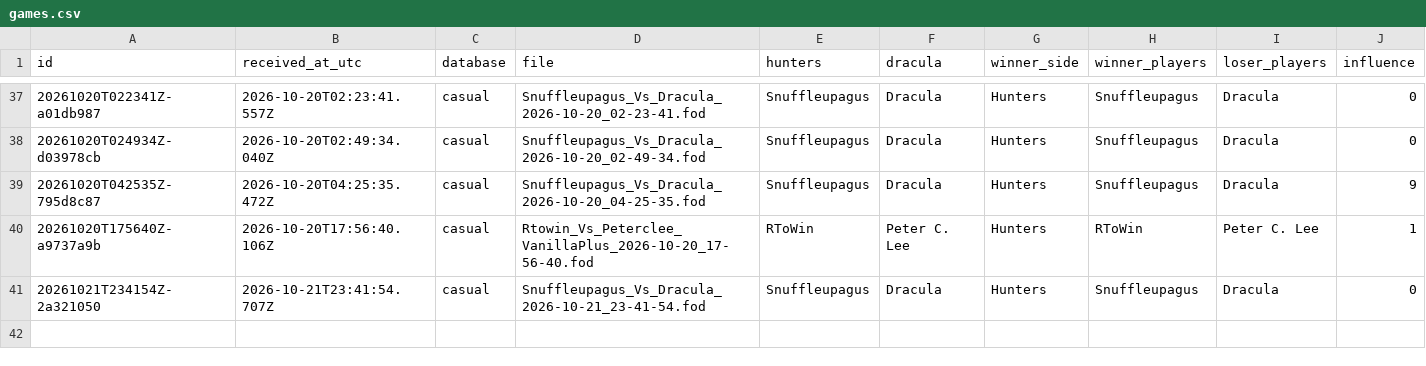
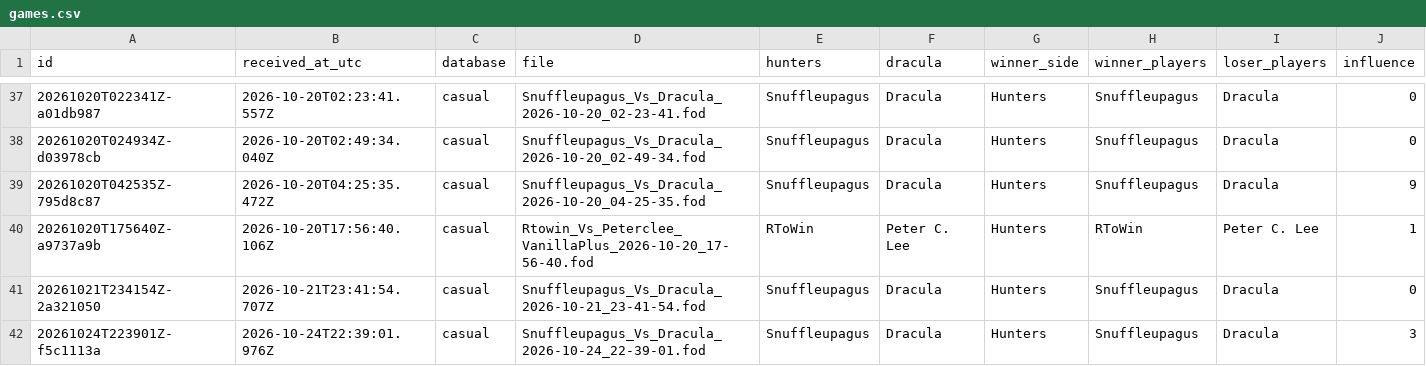
Before and after one commit to rjc-oss/fod-game-database, a CSV file: data/games.csv, drawn as a sheet; only a part is shown, gaps mark what is left out; rows hold the shown columns only; the diff names each change by its address in the sheet, - before the commit and + after, or states it on an @@ line.

```diff
--- a/data/games.csv
+++ b/data/games.csv
+row 42: 20261024T223901Z-f5c1113a | 2026-10-24T22:39:01.976Z | casual | Snuffleupagus_Vs_Dracula_2026-10-24_22-39-01.fod | Snuffleupagus | Dracula | Hunters | Snuffleupagus | Dracula | 3
```
Also changed, not shown: 2 other files.
